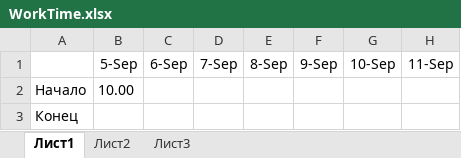
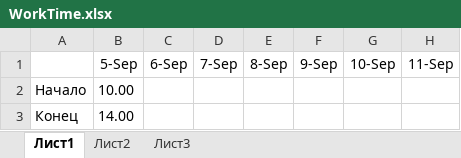
Before and after one commit to Lsdenis/MyRepository, an Excel workbook: WorkTime.xlsx, sheet Лист1, drawn as a sheet; only a part is shown; values as stored, in another font and other column widths than the file's, no borders; the diff names each change by its address in the sheet, - before the commit and + after, or states it on an @@ line.

Commit message:
FirstChanges

```diff
--- a/WorkTime.xlsx (sheet Лист1)
+++ b/WorkTime.xlsx (sheet Лист1)
-B3: (empty)
+B3: 14.00
```
